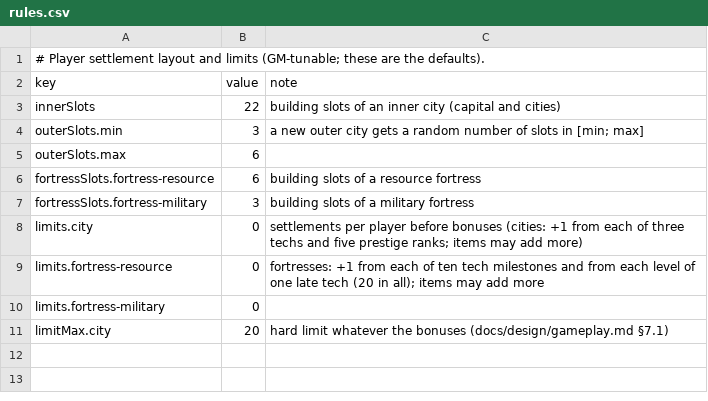
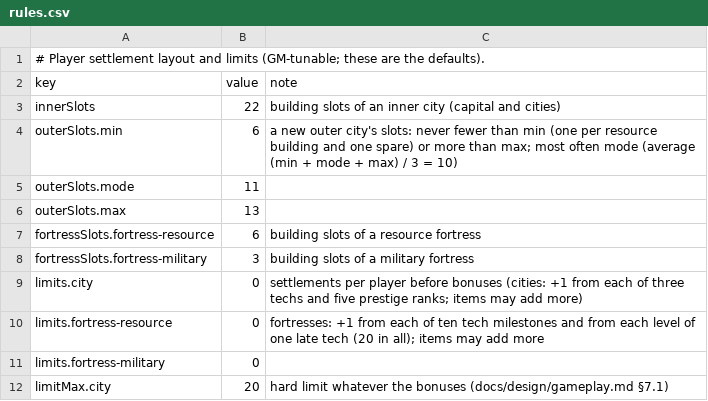
Before and after one commit to xczics/wargame, a CSV file: src/plugins/player-settlements/data/rules.csv, drawn as a sheet.

```diff
--- a/src/plugins/player-settlements/data/rules.csv
+++ b/src/plugins/player-settlements/data/rules.csv
@@ -3,4 +3,5 @@ key,value,note
 innerSlots,22,building slots of an inner city (capital and cities)
-outerSlots.min,3,a new outer city gets a random number of slots in [min; max]
-outerSlots.max,6,
+outerSlots.min,6,a new outer city's slots: never fewer than min (one per resource building and one spare) or more than max; most often mode (average (min + mode + max) / 3 = 10)
+outerSlots.mode,11,
+outerSlots.max,13,
 fortressSlots.fortress-resource,6,building slots of a resource fortress
```
Also changed, not shown: src/plugins/player-settlements/data/i18n.csv, src/plugins/settlements/data/i18n.csv, 17 other files.
